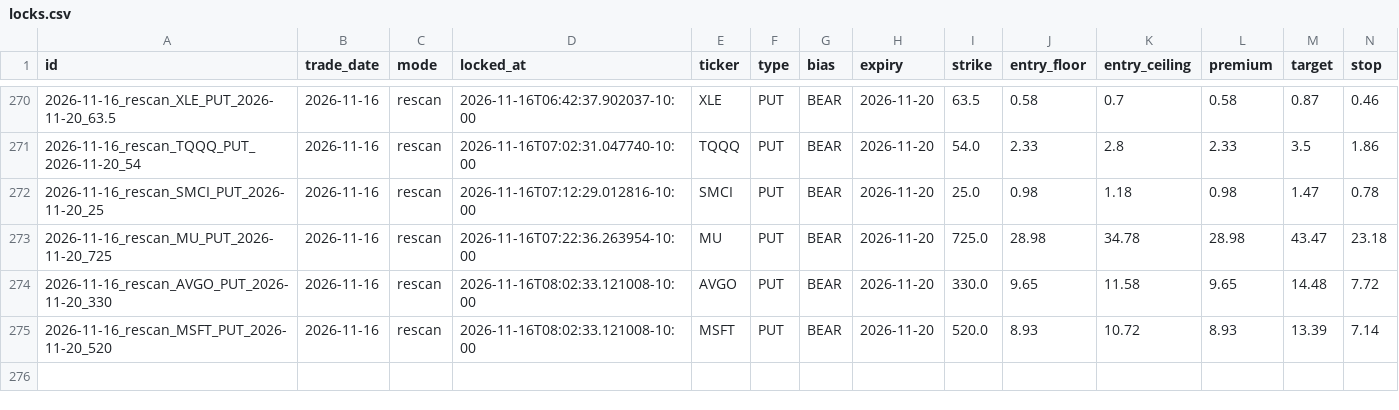
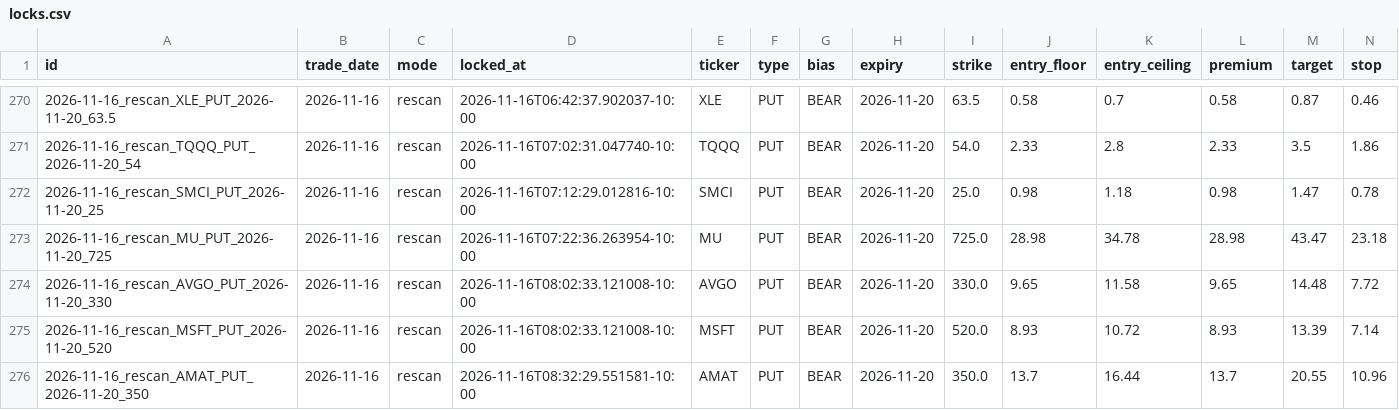
Before and after one commit to Seed808/theesness-market, a CSV file: ledger/locks.csv, drawn as a sheet; only a part is shown, gaps mark what is left out; rows hold the shown columns only; the diff names each change by its address in the sheet, - before the commit and + after, or states it on an @@ line.

Commit message:
ledger: 2026-11-16T18:36Z

```diff
--- a/ledger/locks.csv
+++ b/ledger/locks.csv
+row 276: 2026-11-16_rescan_AMAT_PUT_2026-11-20_350 | 2026-11-16 | rescan | 2026-11-16T08:32:29.551581-10:00 | AMAT | PUT | BEAR | 2026-11-20 | 350.0 | 13.7 | 16.44 | 13.7 | 20.55 | 10.96
```
Also changed, not shown: ledger/grades_t1.csv, ledger/watch_grades.csv, 8 other files.
